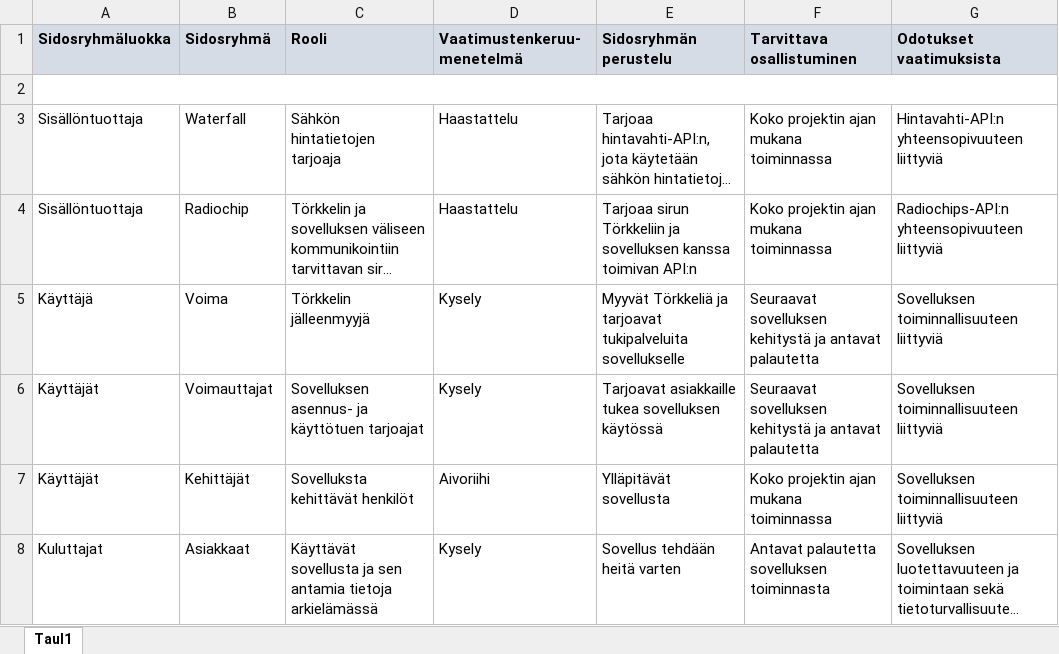
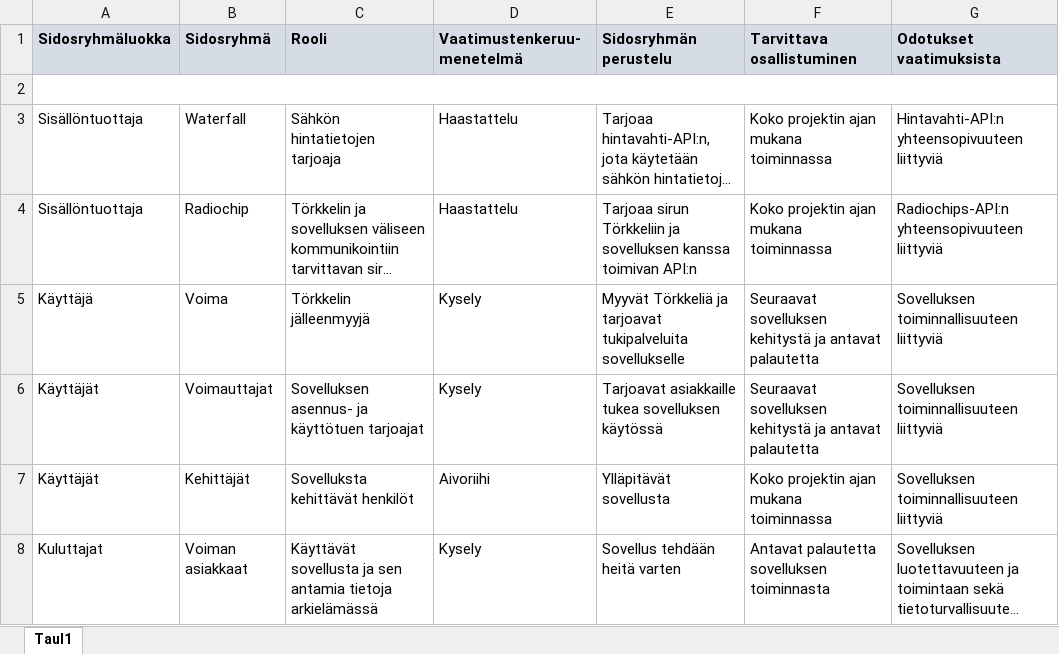
Before and after one commit to fvwx/jotu-pro, an Excel workbook: 2.4.xlsx, sheet Taul1, drawn as a sheet; long unchanged cells end in …; values as stored, in another font and other column widths than the file's, no borders; the diff names each change by its address in the sheet, - before the commit and + after, or states it on an @@ line.

```diff
--- a/2.4.xlsx (sheet Taul1)
+++ b/2.4.xlsx (sheet Taul1)
-B8 (Sidosryhmä): Asiakkaat
+B8 (Sidosryhmä): Voiman asiakkaat
```
Also changed, not shown: 1 other file.
